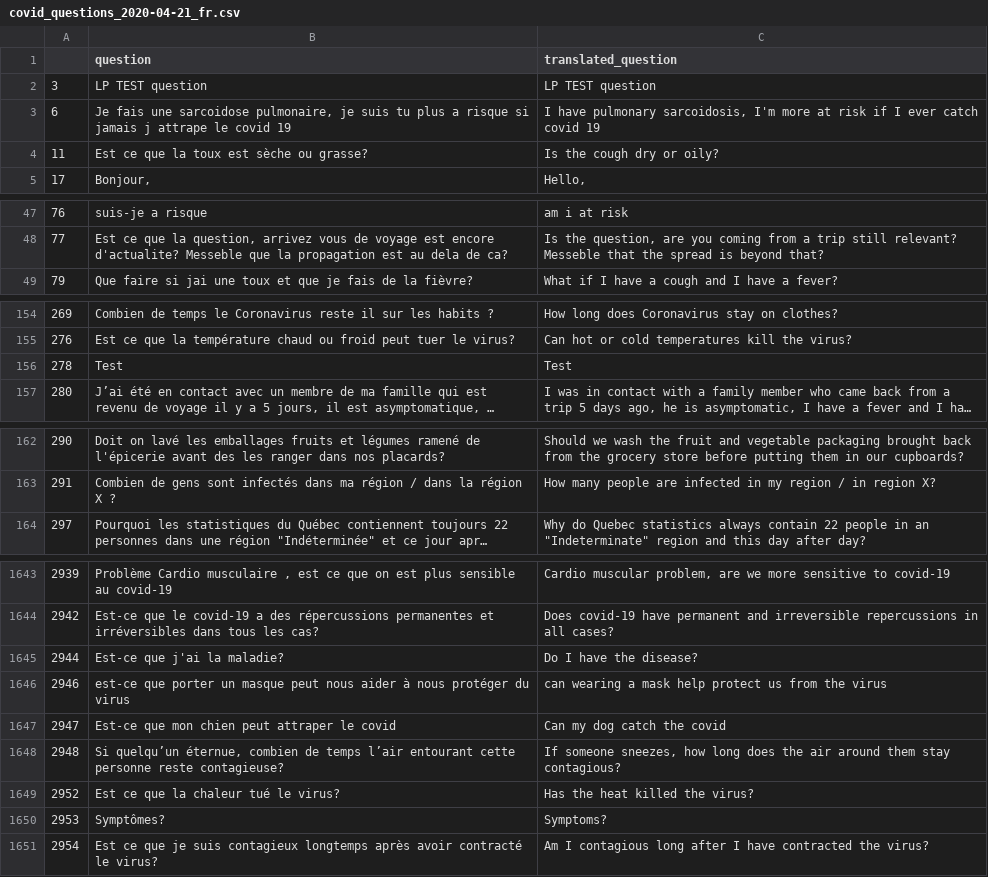
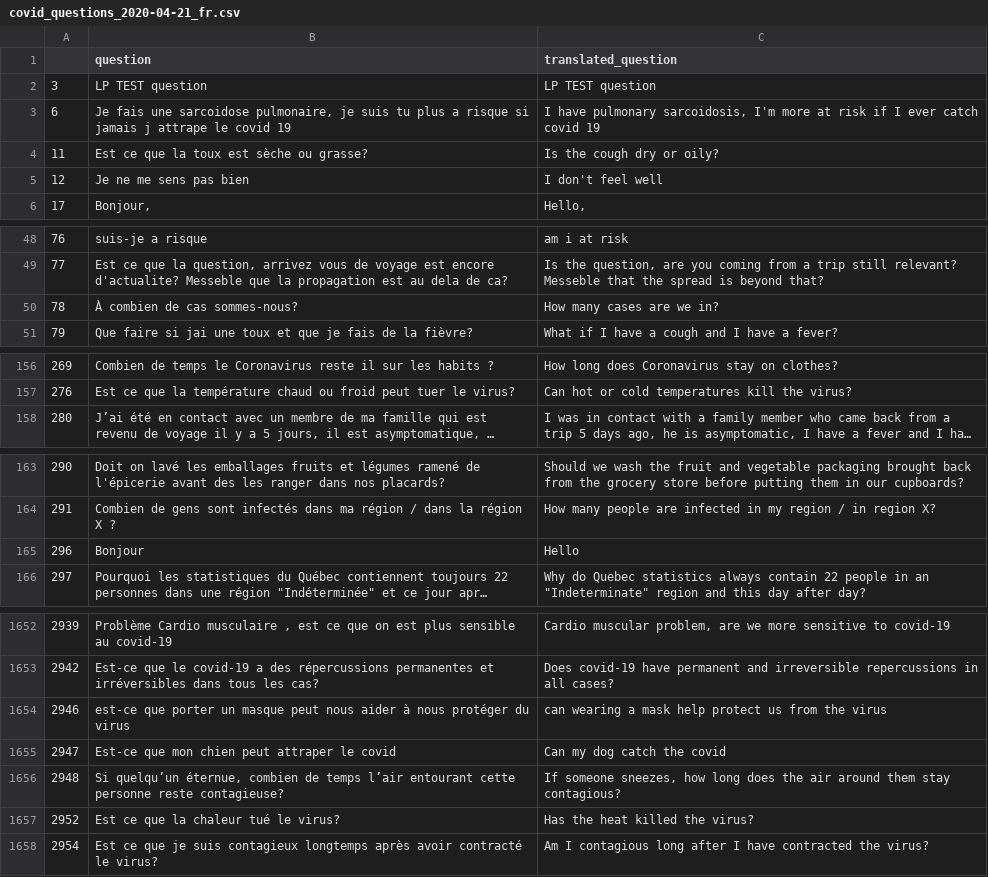
Before and after one commit to dialoguemd-archives/covidfaq, a CSV file: experiments/data/covid_questions_2020-04-21_fr.csv, drawn as a sheet; only a part is shown, gaps mark what is left out; long unchanged cells end in …; removed rows and columns are numbered as before the commit, all else as after; the diff covers the shown part only; the diff names each change by its address in the sheet, - before the commit and + after, or states it on an @@ line.

```diff
--- a/experiments/data/covid_questions_2020-04-21_fr.csv
+++ b/experiments/data/covid_questions_2020-04-21_fr.csv
+row 5: 12 | Je ne me sens pas bien | I don't feel well
+row 50: 78 | À combien de cas sommes-nous? | How many cases are we in?
-row 156: 278 | Test | Test
+row 165: 296 | Bonjour | Hello
-row 1645: 2944 | Est-ce que j'ai la maladie? | Do I have the disease?
-row 1650: 2953 | Symptômes? | Symptoms?
```
Also changed, not shown: 15 added rows and 8 removed rows elsewhere in this file, 2 other files.
